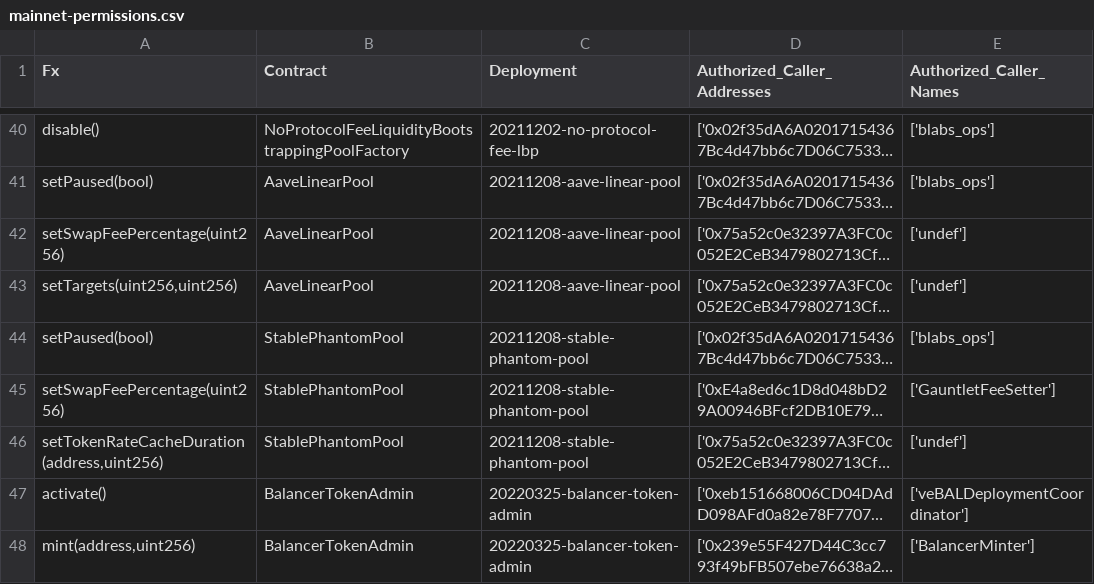
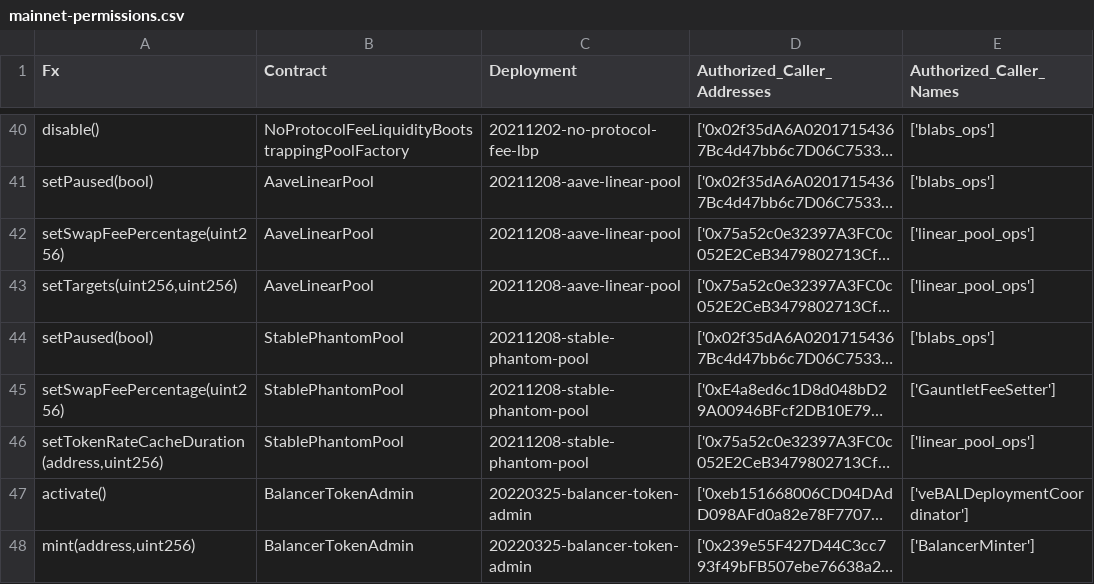
Before and after one commit to nikitakle/multisig-ops, a CSV file: tools/python/reports/mainnet-permissions.csv, drawn as a sheet; only a part is shown, gaps mark what is left out; long unchanged cells end in …; the diff names each change by its address in the sheet, - before the commit and + after, or states it on an @@ line.

Commit message:
deal with undef addresses and regen mainnet.

```diff
--- a/tools/python/reports/mainnet-permissions.csv
+++ b/tools/python/reports/mainnet-permissions.csv
-E42:E43 (Authorized_Caller_Names): ['undef']
+E42:E43 (Authorized_Caller_Names): ['linear_pool_ops']
-E46 (Authorized_Caller_Names): ['undef']
+E46 (Authorized_Caller_Names): ['linear_pool_ops']
```
Also changed, not shown: 4 other files.
